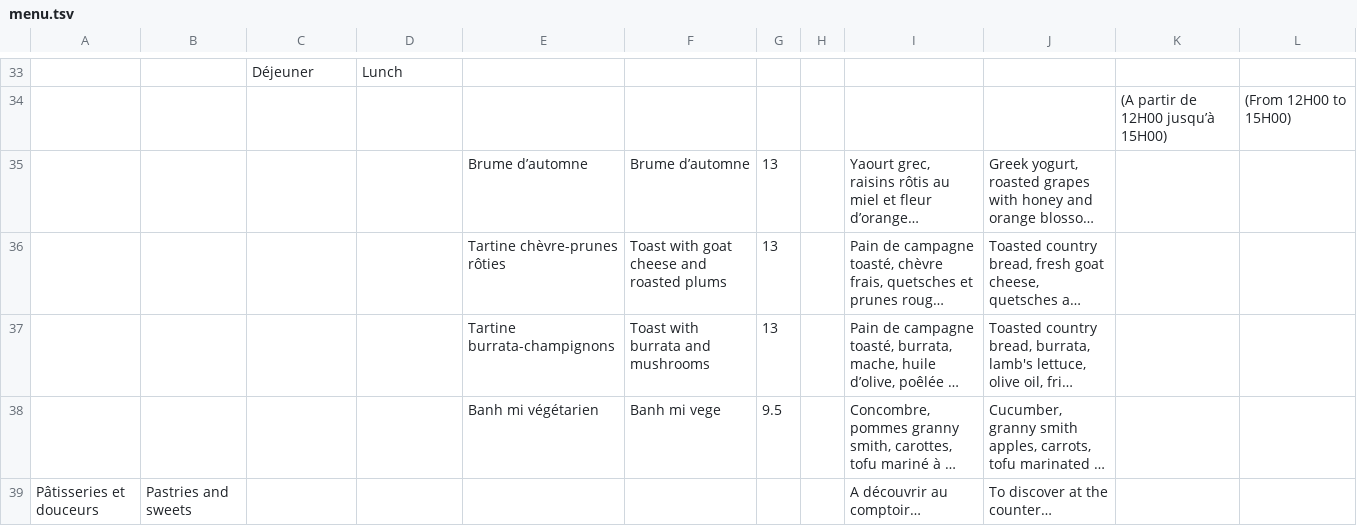
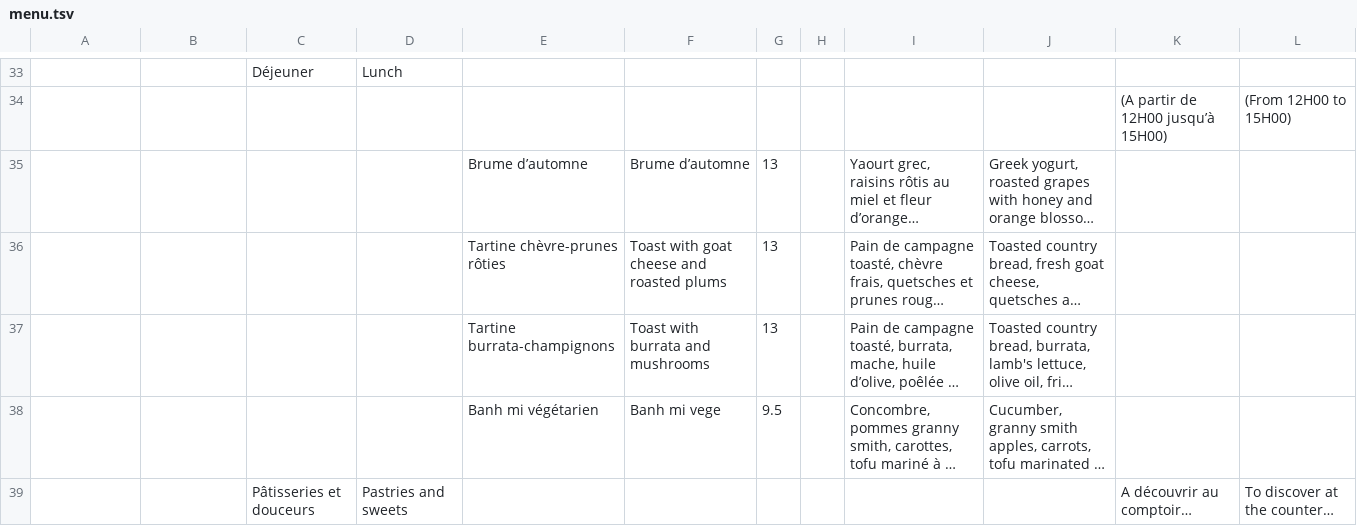
Before and after one commit to simon-ameye/brume-menu, a TSV file: menu.tsv, drawn as a sheet; only a part is shown, gaps mark what is left out; long unchanged cells end in …; removed rows and columns are numbered as before the commit, all else as after; the diff names each change by its address in the sheet, - before the commit and + after, or states it on an @@ line.

Commit message:
Update menu.tsv

```diff
--- a/menu.tsv
+++ b/menu.tsv
-row 39: Pâtisseries et douceurs | Pastries and sweets |  |  |  |  |  |  | A découvrir au comptoir… | To discover at the counter…
+row 39:  |  | Pâtisseries et douceurs | Pastries and sweets |  |  |  |  |  |  | A découvrir au comptoir… | To discover at the counter…
```
